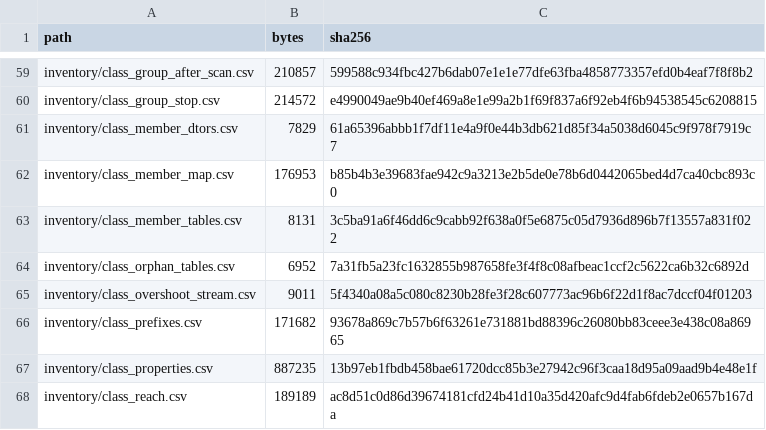
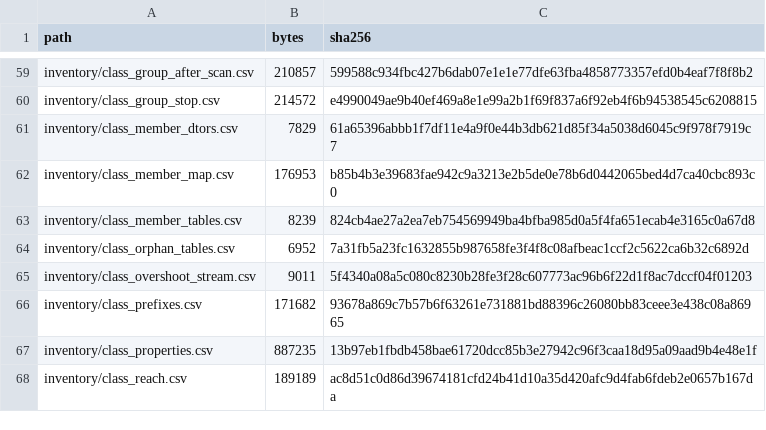
Before and after one commit to jkoehler11/stargate-alliance-decomp, a CSV file: inventory/artifact_hashes.csv, drawn as a sheet; only a part is shown, gaps mark what is left out.

```diff
--- a/inventory/artifact_hashes.csv
+++ b/inventory/artifact_hashes.csv
@@ -62,3 +62,3 @@ inventory/class_member_dtors.csv,7829,61a65396abbb1f7df11e4a9f0e44b3db621d85f34a
 inventory/class_member_map.csv,176953,b85b4b3e39683fae942c9a3213e2b5de0e78b6d0442065bed4d7ca40cbc893c0
-inventory/class_member_tables.csv,8131,3c5ba91a6f46dd6c9cabb92f638a0f5e6875c05d7936d896b7f13557a831f022
+inventory/class_member_tables.csv,8239,824cb4ae27a2ea7eb754569949ba4bfba985d0a5f4fa651ecab4e3165c0a67d8
 inventory/class_orphan_tables.csv,6952,7a31fb5a23fc1632855b987658fe3f4f8c08afbeac1ccf2c5622ca6b32c6892d
```
Also changed, not shown: inventory/class_member_tables.csv, 4 other files.
